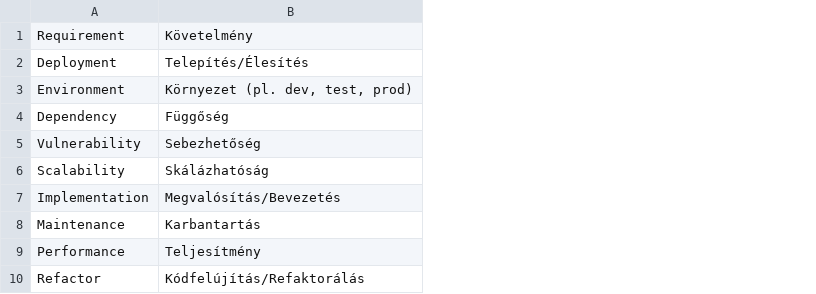
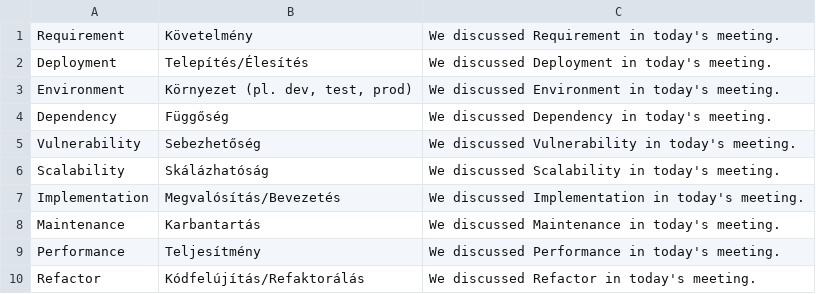
Before and after one commit to nosziii/words, a CSV file: wordds.csv, drawn as a sheet; only a part is shown; the diff names each change by its address in the sheet, - before the commit and + after, or states it on an @@ line.

```diff
--- a/wordds.csv
+++ b/wordds.csv
+column C, rows 1-10: We discussed Requirement in today's meeting. | We discussed Deployment in today's meeting. | We discussed Environment in today's meeting. | We discussed Dependency in today's meeting. | We discussed Vulnerability in today's meeting. | We discussed Scalability in today's meeting. | We discussed Implementation in today's meeting. | We discussed Maintenance in today's meeting. | We discussed Performance in today's meeting. | We discussed Refactor in today's meeting.
```
Also changed, not shown: 4 other files.
